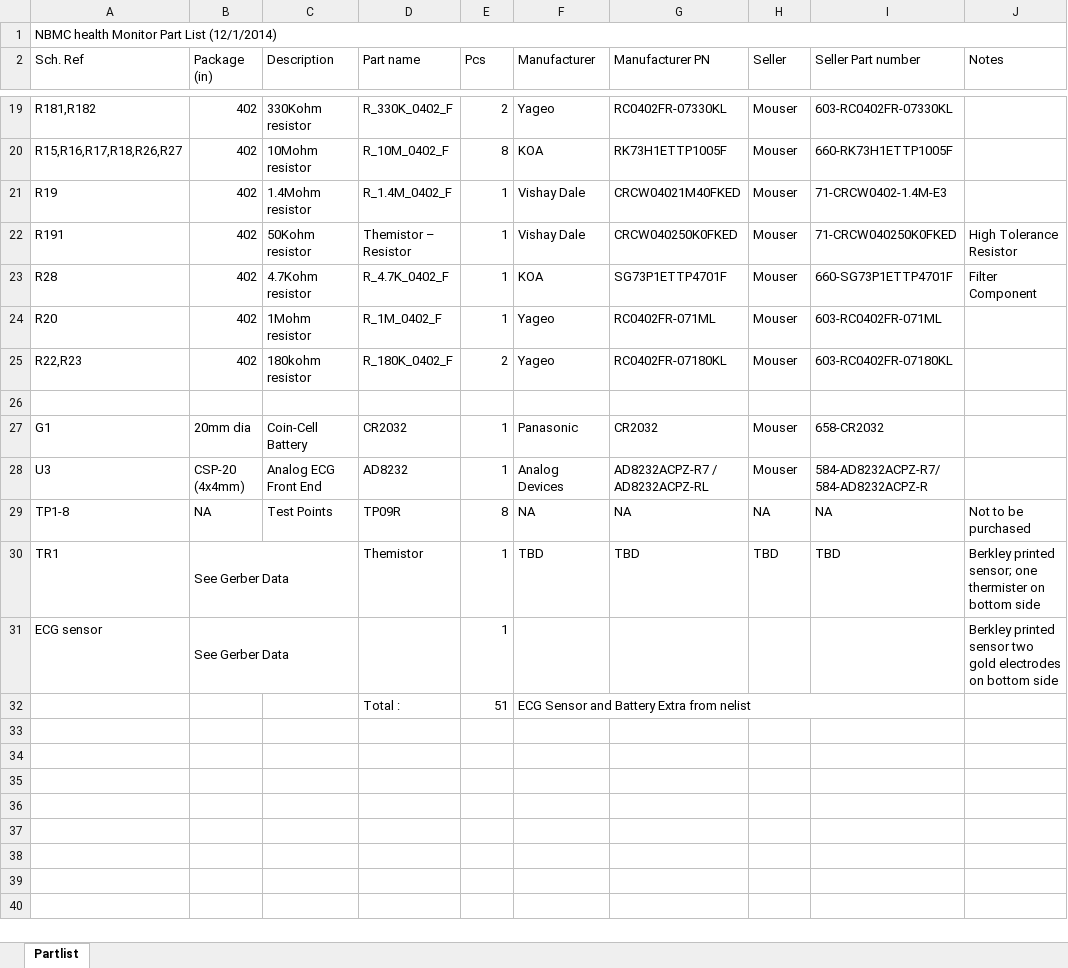
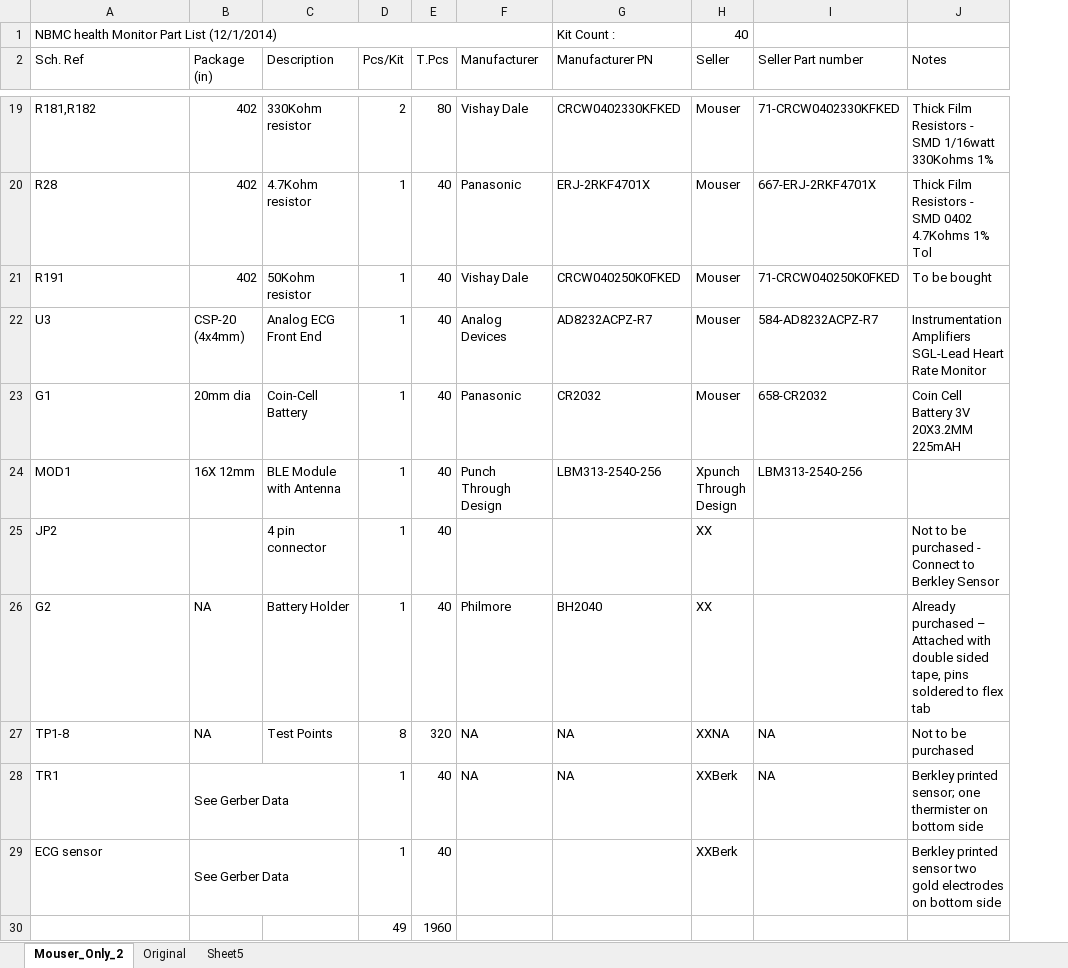
Before and after one commit to mgarg1/ecg, an Excel workbook: LBM313/BOM_NBMC_LBM313.xlsx, sheet Mouser_Only_2, drawn as a sheet; only a part is shown, gaps mark what is left out; values as stored, in another font and other column widths than the file's, no cell formats; removed rows and columns are numbered as before the commit, all else as after; ↵ is a line break in a cell; the diff covers the shown part only; the diff names each change by its address in the sheet, - before the commit and + after, or states it on an @@ line.

Commit message:
mouser BOM added and ordered

```diff
--- a/LBM313/BOM_NBMC_LBM313.xlsx (sheet Mouser_Only_2)
+++ b/LBM313/BOM_NBMC_LBM313.xlsx (sheet Mouser_Only_2)
-sheet tab: Partlist
+sheet tab: Mouser_Only_2
+sheet tab: Original
+sheet tab: Sheet5
-column D (Part name), row 19: R_330K_0402_F; row 22: Themistor – Resistor; row 27: CR2032; rows 29-30: TP09R | Themistor
+column E (T.Pcs), row 19: 80; rows 21-23: all 40; rows 27-29: 320 | 40 | 40
-A1:J1 merged
+A1:F1 merged
-G1 (Manufacturer PN): (empty)
+G1 (Manufacturer PN): Kit Count :
-H1 (Seller): (empty)
+H1 (Seller): 40
-D2: Pcs
+D2: Pcs/Kit
-F19 (Manufacturer): Yageo
+F19 (Manufacturer): Vishay Dale
-G19 (Manufacturer PN): RC0402FR-07330KL
+G19 (Manufacturer PN): CRCW0402330KFKED
-I19 (Seller Part number): 603-RC0402FR-07330KL
+I19 (Seller Part number): 71-CRCW0402330KFKED
-J19 (Notes): (empty)
+J19 (Notes): Thick Film Resistors - SMD 1/16watt 330Kohms 1%
-row 20: R15,R16,R17,R18,R26,R27 | 402 | 10Mohm resistor | R_10M_0402_F | 8 | KOA | RK73H1ETTP1005F | Mouser | 660-RK73H1ETTP1005F
-row 21: R19 | 402 | 1.4Mohm resistor | R_1.4M_0402_F | 1 | Vishay Dale | CRCW04021M40FKED | Mouser | 71-CRCW0402-1.4M-E3
+row 20: R28 | 402 | 4.7Kohm resistor | 1 | 40 | Panasonic | ERJ-2RKF4701X | Mouser | 667-ERJ-2RKF4701X | Thick Film Resistors - SMD 0402 4.7Kohms 1% Tol
-J21 (Notes): High Tolerance Resistor
+J21 (Notes): To be bought
-row 23: R28 | 402 | 4.7Kohm resistor | R_4.7K_0402_F | 1 | KOA | SG73P1ETTP4701F | Mouser | 660-SG73P1ETTP4701F | Filter Component
-row 24: R20 | 402 | 1Mohm resistor | R_1M_0402_F | 1 | Yageo | RC0402FR-071ML | Mouser | 603-RC0402FR-071ML
-row 25: R22,R23 | 402 | 180kohm resistor | R_180K_0402_F | 2 | Yageo | RC0402FR-07180KL | Mouser | 603-RC0402FR-07180KL
-row 22: (empty)
+row 22: U3 | CSP-20 ↵ (4x4mm) | Analog ECG Front End | 1 | 40 | Analog Devices | AD8232ACPZ-R7 | Mouser | 584-AD8232ACPZ-R7 | Instrumentation Amplifiers SGL-Lead Heart Rate Monitor
-J23 (Notes): (empty)
+J23 (Notes): Coin Cell Battery 3V 20X3.2MM 225mAH
-row 28: U3 | CSP-20 ↵ (4x4mm) | Analog ECG Front End | AD8232 | 1 | Analog Devices | AD8232ACPZ-R7 / AD8232ACPZ-RL | Mouser | 584-AD8232ACPZ-R7/584-AD8232ACPZ-R
+row 24: MOD1 | 16X 12mm | BLE Module with Antenna | 1 | 40 | Punch ↵ Through ↵ Design | LBM313-2540-256 | Xpunch ↵ Through ↵ Design | LBM313-2540-256
+row 25: JP2 |  | 4 pin connector | 1 | 40 |  |  | XX |  | Not to be purchased - Connect to Berkley Sensor
+row 26: G2 | NA | Battery Holder | 1 | 40 | Philmore | BH2040 | XX |  | Already purchased – Attached with double sided tape, pins soldered to flex tab
-H27 (Seller): NA
+H27 (Seller): XXNA
-F28 (Manufacturer): TBD
+F28 (Manufacturer): NA
-G28 (Manufacturer PN): TBD
+G28 (Manufacturer PN): NA
-H28 (Seller): TBD
+H28 (Seller): XXBerk
-I28 (Seller Part number): TBD
+I28 (Seller Part number): NA
-H29 (Seller): (empty)
+H29 (Seller): XXBerk
-row 32:  |  |  | Total : | 51 | ECG Sensor and Battery Extra from nelist
+row 30:  |  |  | 49 | 1960
```
Also changed, not shown: 11 added rows, 11 removed rows and 9 edited cells elsewhere in this sheet, cell formats, formulas that keep their value, 2 other files.
